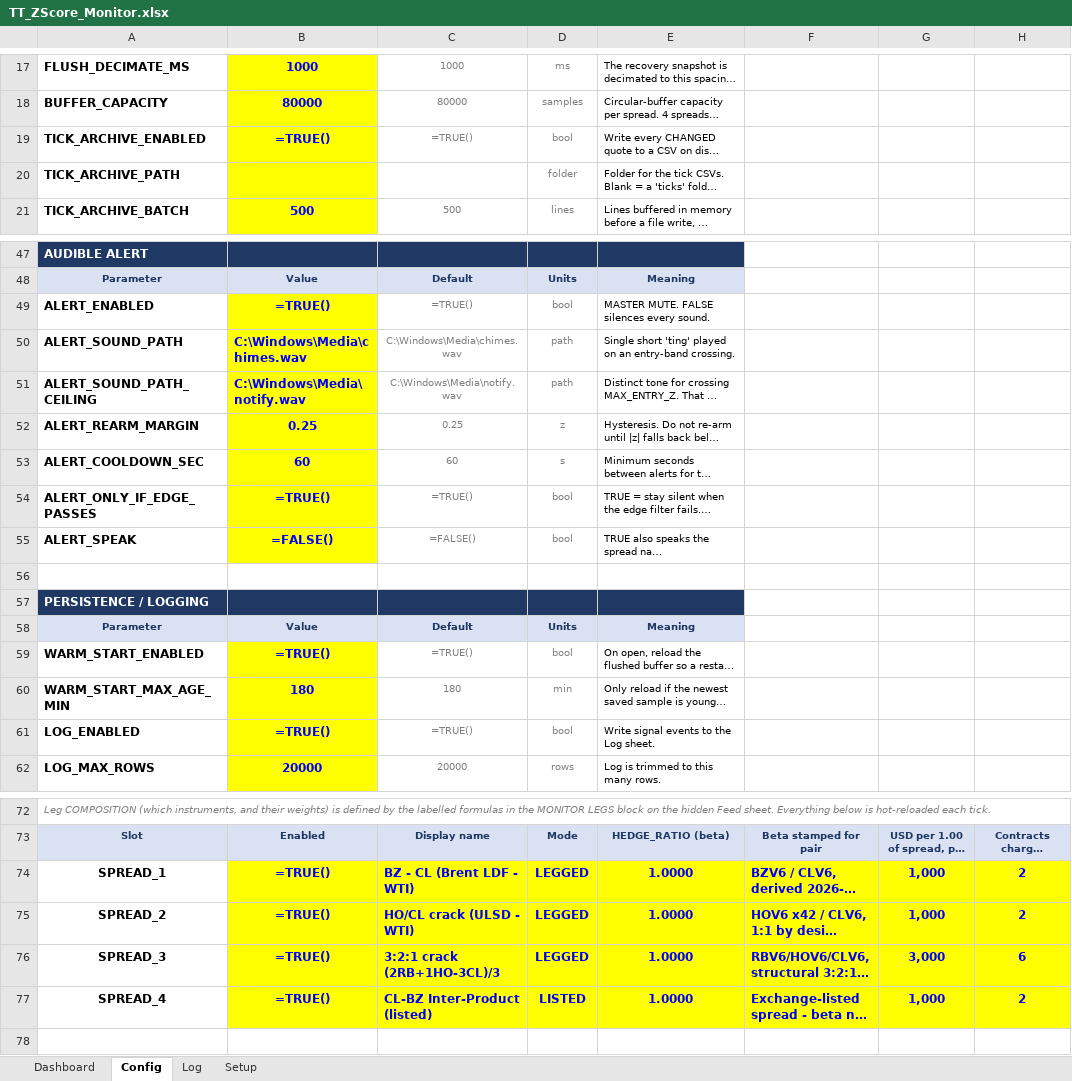
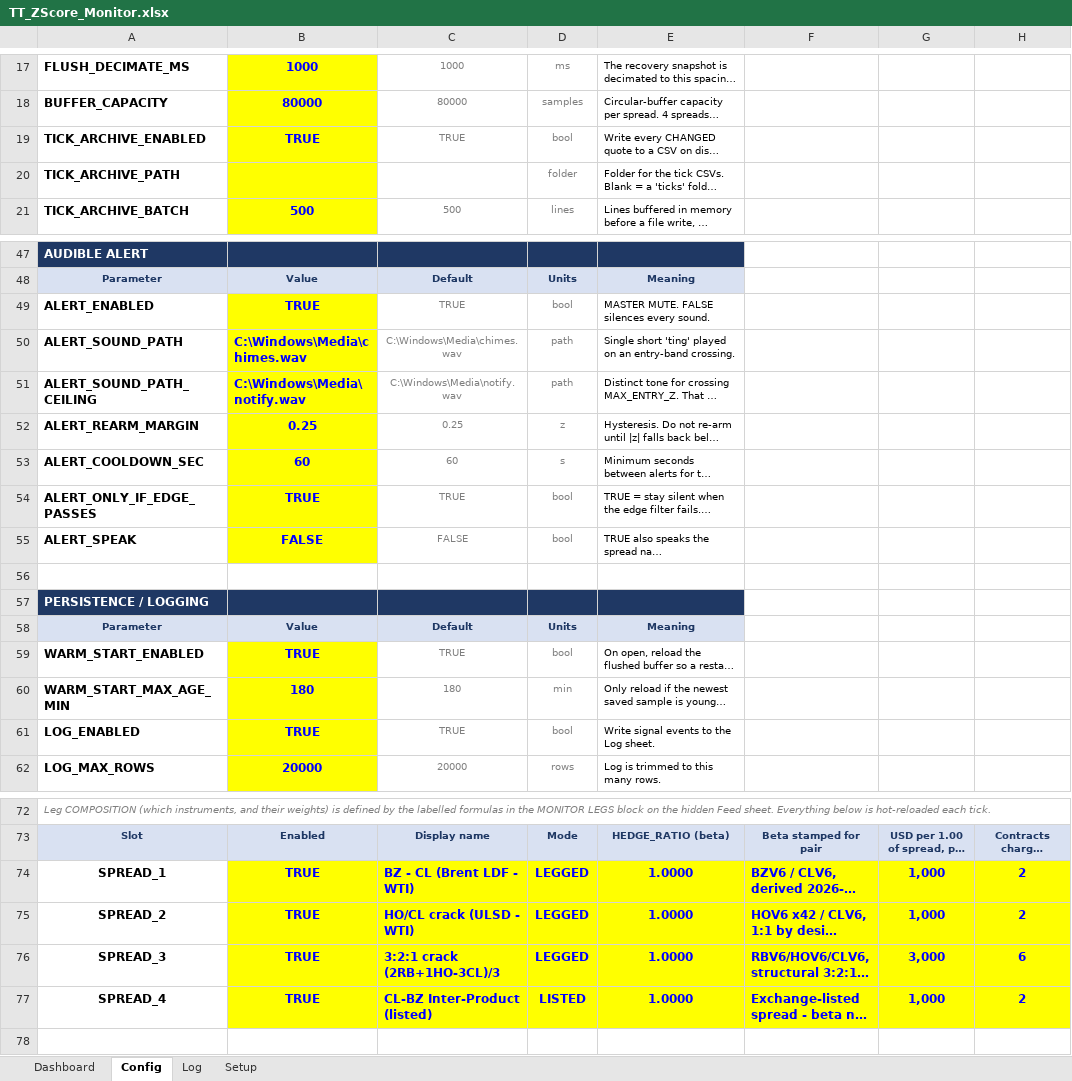
Before and after one commit to ajoxf/TT_Exc_manual1, an Excel workbook: TT_ZScore_Monitor.xlsx, sheet Config, drawn as a sheet; only a part is shown, gaps mark what is left out; long unchanged cells end in …; values as stored, in another font and other column widths than the file's, no borders; formulas without a stored value are shown as written; the diff names each change by its address in the sheet, - before the commit and + after, or states it on an @@ line.

```diff
--- a/TT_ZScore_Monitor.xlsx (sheet Config)
+++ b/TT_ZScore_Monitor.xlsx (sheet Config)
-B19: =TRUE()
+B19: TRUE
-C19: =TRUE()
+C19: TRUE
-B49: =TRUE()
+B49: TRUE
-C49: =TRUE()
+C49: TRUE
-B54: =TRUE()
+B54: TRUE
-C54: =TRUE()
+C54: TRUE
-B55: =FALSE()
+B55: FALSE
-C55: =FALSE()
+C55: FALSE
-B59: =TRUE()
+B59: TRUE
-C59: =TRUE()
+C59: TRUE
-B61: =TRUE()
+B61: TRUE
-C61: =TRUE()
+C61: TRUE
-B74:B77: =TRUE()
+B74:B77: TRUE
```
Also changed, not shown: 1 other file.
